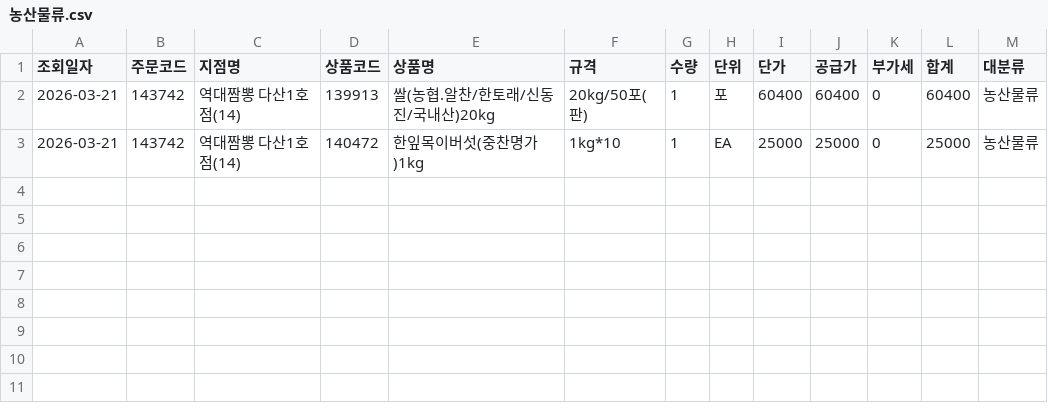
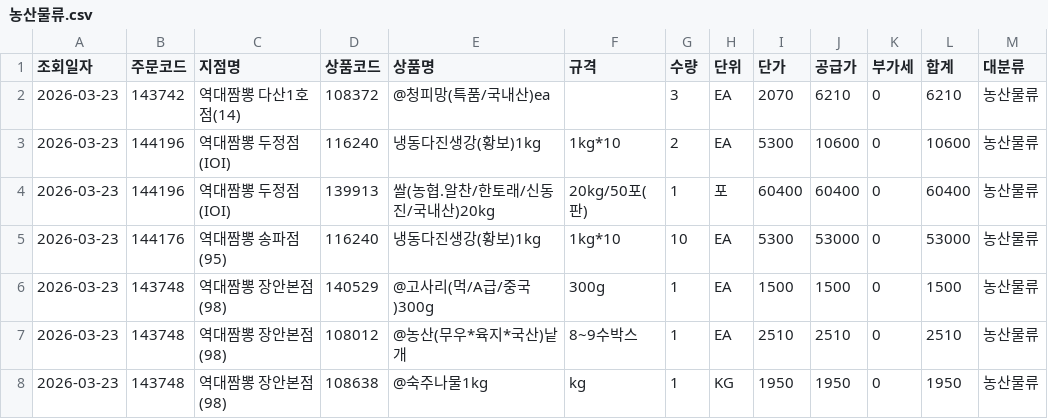
Before and after one commit to dampd21/Sajodaerim, a CSV file: output/by_category/농산물류.csv, drawn as a sheet.

```diff
--- a/output/by_category/농산물류.csv
+++ b/output/by_category/농산물류.csv
@@ -1,3 +1,8 @@
 조회일자,주문코드,지점명,상품코드,상품명,규격,수량,단위,단가,공급가,부가세,합계,대분류
-2026-03-21,143742,역대짬뽕 다산1호점(14),139913,쌀(농협.알찬/한토래/신동진/국내산)20kg,20kg/50포(판),1,포,60400,60400,0,60400,농산물류
-2026-03-21,143742,역대짬뽕 다산1호점(14),140472,한잎목이버섯(중찬명가)1kg,1kg*10,1,EA,25000,25000,0,25000,농산물류
+2026-03-23,143742,역대짬뽕 다산1호점(14),108372,@청피망(특품/국내산)ea,,3,EA,2070,6210,0,6210,농산물류
+2026-03-23,144196,역대짬뽕 두정점(IOI),116240,냉동다진생강(황보)1kg,1kg*10,2,EA,5300,10600,0,10600,농산물류
+2026-03-23,144196,역대짬뽕 두정점(IOI),139913,쌀(농협.알찬/한토래/신동진/국내산)20kg,20kg/50포(판),1,포,60400,60400,0,60400,농산물류
+2026-03-23,144176,역대짬뽕 송파점(95),116240,냉동다진생강(황보)1kg,1kg*10,10,EA,5300,53000,0,53000,농산물류
+2026-03-23,143748,역대짬뽕 장안본점(98),140529,@고사리(먹/A급/중국)300g,300g,1,EA,1500,1500,0,1500,농산물류
+2026-03-23,143748,역대짬뽕 장안본점(98),108012,@농산(무우*육지*국산)낱개,8~9수박스,1,EA,2510,2510,0,2510,농산물류
+2026-03-23,143748,역대짬뽕 장안본점(98),108638,@숙주나물1kg,kg,1,KG,1950,1950,0,1950,농산물류
```
Also changed, not shown: output/by_category/수산물류.csv, output/by_store/역대짬뽕 두정점(IOI).csv, 10 other files.
